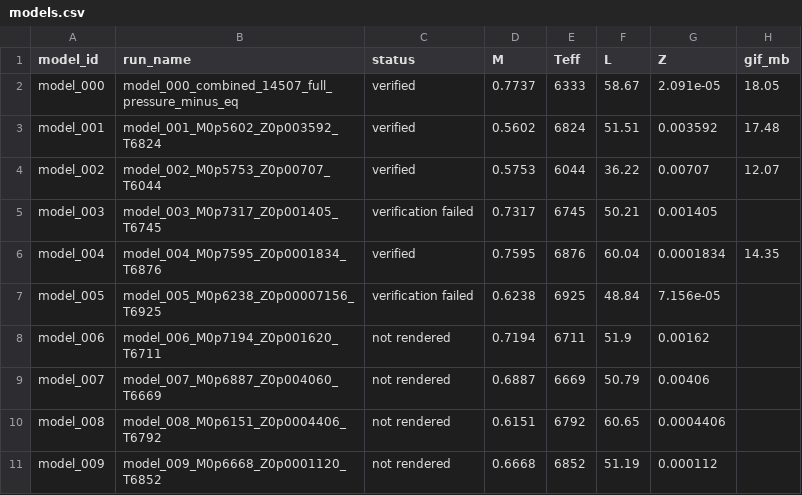
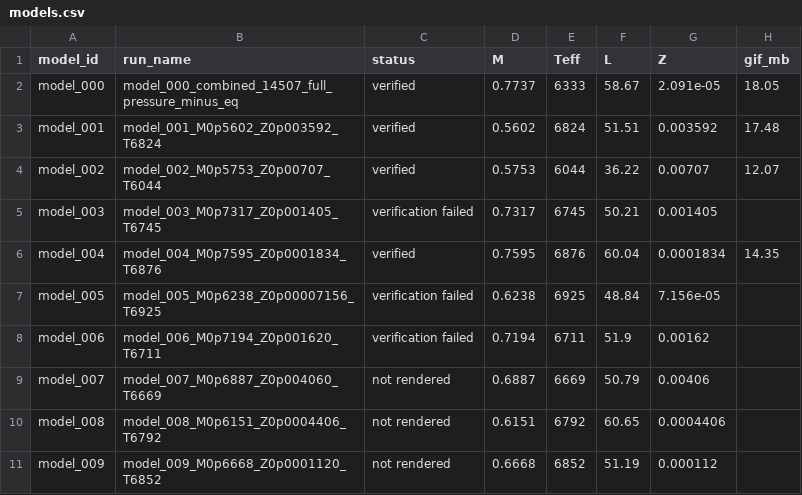
Before and after one commit to earlbellinger/earlbellinger.github.io, a CSV file: apps/kappa/metadata/models.csv, drawn as a sheet.

```diff
--- a/apps/kappa/metadata/models.csv
+++ b/apps/kappa/metadata/models.csv
@@ -7,3 +7,3 @@ model_004,model_004_M0p7595_Z0p0001834_T6876,verified,0.7595,6876,60.04,0.000183
 model_005,model_005_M0p6238_Z0p00007156_T6925,verification failed,0.6238,6925,48.84,7.156e-05,
-model_006,model_006_M0p7194_Z0p001620_T6711,not rendered,0.7194,6711,51.9,0.00162,
+model_006,model_006_M0p7194_Z0p001620_T6711,verification failed,0.7194,6711,51.9,0.00162,
 model_007,model_007_M0p6887_Z0p004060_T6669,not rendered,0.6887,6669,50.79,0.00406,
```
Also changed, not shown: apps/kappa/metadata/cycle_modulation_summary.csv, 14 other files.
